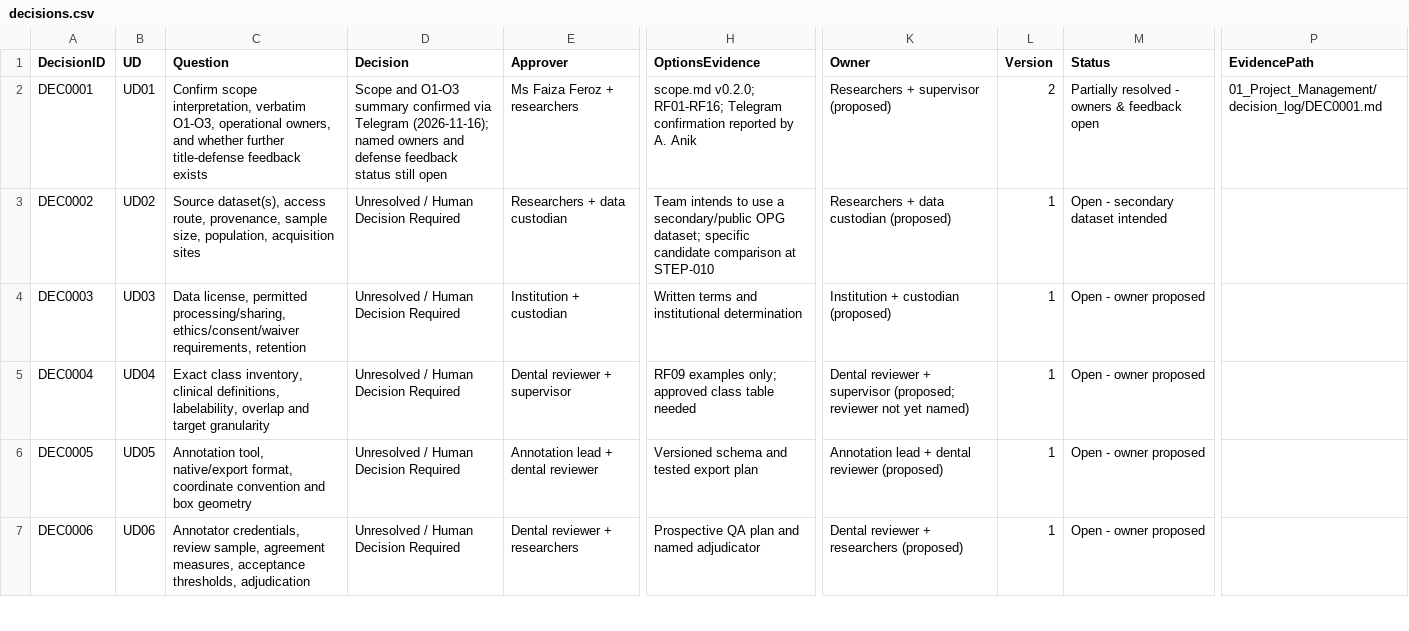
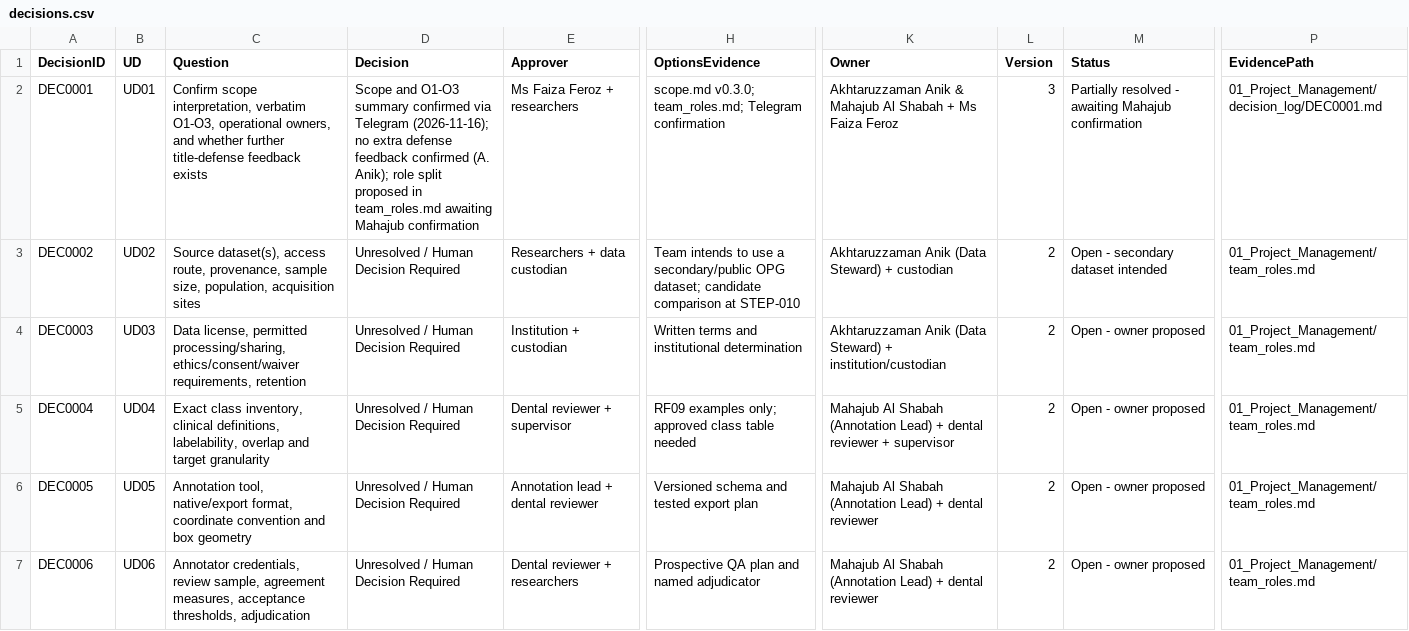
Before and after one commit to akhtaruzzamananik/Thesis-for-Defense, a CSV file: 01_Project_Management/decisions.csv, drawn as a sheet; only a part is shown, gaps mark what is left out; the diff covers the shown part only; the diff names each change by its address in the sheet, - before the commit and + after, or states it on an @@ line.

Commit message:
docs: add 50/50 team role distribution, confirm no extra defense feedback, and record public repo choice (STEP-001)

```diff
--- a/01_Project_Management/decisions.csv
+++ b/01_Project_Management/decisions.csv
-D2 (Decision): …Telegram (2026-11-16); named owners and defense feedback status still open
+D2 (Decision): …Telegram (2026-11-16); no extra defense feedback confirmed (A. Anik); role split proposed in team_roles.md awaiting Mahajub confirmation
-H2 (OptionsEvidence): scope.md v0.2.0; RF01-RF16; Telegram confirmation reported by A. Anik
+H2 (OptionsEvidence): scope.md v0.3.0; team_roles.md; Telegram confirmation
-K2 (Owner): Researchers + supervisor (proposed)
+K2 (Owner): Akhtaruzzaman Anik & Mahajub Al Shabah + Ms Faiza Feroz
-L2 (Version): 2
+L2 (Version): 3
-M2 (Status): …resolved - owners & feedback open
+M2 (Status): …resolved - awaiting Mahajub confirmation
-H3 (OptionsEvidence): …OPG dataset; specific candidate comparison…
+H3 (OptionsEvidence): …OPG dataset; candidate comparison…
-K3 (Owner): Researchers + data custodian (proposed)
+K3 (Owner): Akhtaruzzaman Anik (Data Steward) + custodian
-L3:L7 (Version): 1
+L3:L7 (Version): 2
-P3:P7 (EvidencePath): (empty)
+P3:P7 (EvidencePath): 01_Project_Management/team_roles.md
-K4 (Owner): Institution + custodian (proposed)
+K4 (Owner): Akhtaruzzaman Anik (Data Steward) + institution/custodian
-K5 (Owner): Dental reviewer + supervisor (proposed; reviewer not yet named)
+K5 (Owner): Mahajub Al Shabah (Annotation Lead) + dental reviewer + supervisor
-K6 (Owner): Annotation lead + dental reviewer (proposed)
+K6 (Owner): Mahajub Al Shabah (Annotation Lead) + dental reviewer
-K7 (Owner): Dental reviewer + researchers (proposed)
+K7 (Owner): Mahajub Al Shabah (Annotation Lead) + dental reviewer
```
Also changed, not shown: 57 edited cells elsewhere in this file, 5 other files.
